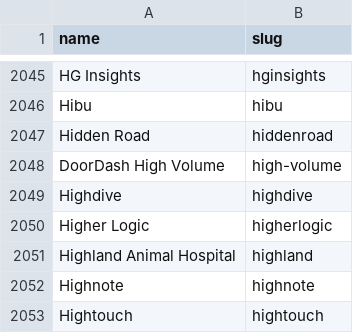
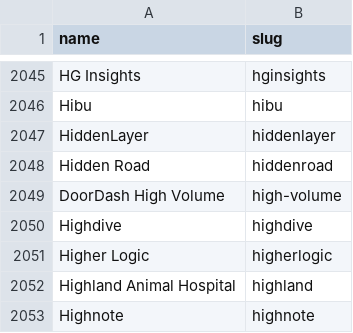
Before and after one commit to abhishektuteja01/ApplYourself, a CSV file: data/universe/greenhouse.csv, drawn as a sheet; only a part is shown, gaps mark what is left out; the shorter side is filled out with more unchanged rows; the diff names each change by its address in the sheet, - before the commit and + after, or states it on an @@ line.

```diff
--- a/data/universe/greenhouse.csv
+++ b/data/universe/greenhouse.csv
+row 2047: HiddenLayer | hiddenlayer
```
Also changed, not shown: data/universe/ashby.csv, 4 other files.
